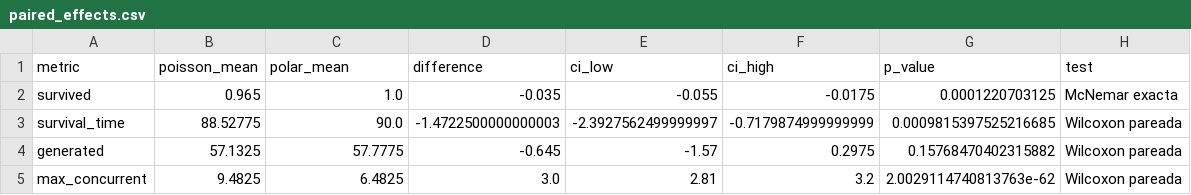
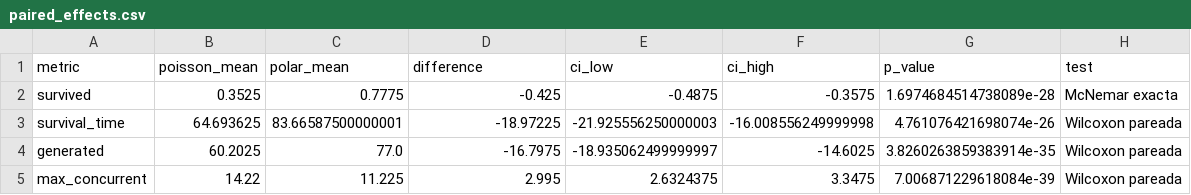
Before and after one commit to DanielBarillasM/Proyecto-1_Grupo-1_Modelacion-y-Simulacion_Sec-30, a CSV file: zombie_poisson_streamlit/report/data/paired_effects.csv, drawn as a sheet.

```diff
--- a/zombie_poisson_streamlit/report/data/paired_effects.csv
+++ b/zombie_poisson_streamlit/report/data/paired_effects.csv
@@ -1,5 +1,5 @@
 metric,poisson_mean,polar_mean,difference,ci_low,ci_high,p_value,test
-survived,0.965,1.0,-0.035,-0.055,-0.0175,0.0001220703125,McNemar exacta
-survival_time,88.52775,90.0,-1.4722500000000003,-2.3927562499999997,-0.7179874999999999,0.0009815397525216685,Wilcoxon pareada
-generated,57.1325,57.7775,-0.645,-1.57,0.2975,0.15768470402315882,Wilcoxon pareada
-max_concurrent,9.4825,6.4825,3.0,2.81,3.2,2.0029114740813763e-62,Wilcoxon pareada
+survived,0.3525,0.7775,-0.425,-0.4875,-0.3575,1.6974684514738089e-28,McNemar exacta
+survival_time,64.693625,83.66587500000001,-18.97225,-21.925556250000003,-16.008556249999998,4.761076421698074e-26,Wilcoxon pareada
+generated,60.2025,77.0,-16.7975,-18.935062499999997,-14.6025,3.8260263859383914e-35,Wilcoxon pareada
+max_concurrent,14.22,11.225,2.995,2.6324375,3.3475,7.006871229618084e-39,Wilcoxon pareada
```
Also changed, not shown: zombie_poisson_streamlit/report/data/comparison_summary.csv, zombie_poisson_streamlit/report/data/curve_poisson.csv, 35 other files.
